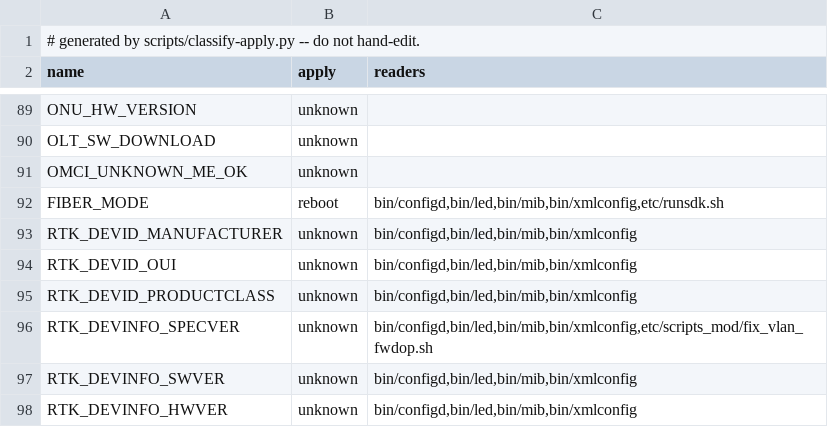
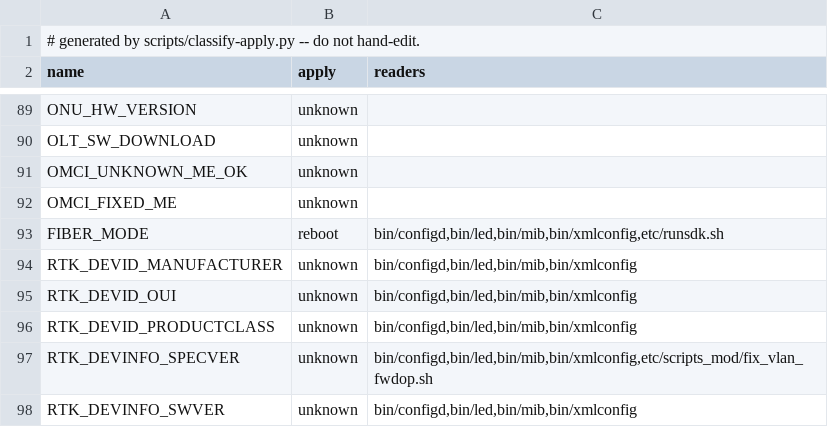
Before and after one commit to AndreZiviani/odi-ui, a TSV file: schema/consumers.tsv, drawn as a sheet; only a part is shown, gaps mark what is left out; the shorter side is filled out with more unchanged rows; the diff names each change by its address in the sheet, - before the commit and + after, or states it on an @@ line.

```diff
--- a/schema/consumers.tsv
+++ b/schema/consumers.tsv
+row 92: OMCI_FIXED_ME | unknown
```
Also changed, not shown: schema/keys.tsv, schema/meta.tsv, 10 other files.
